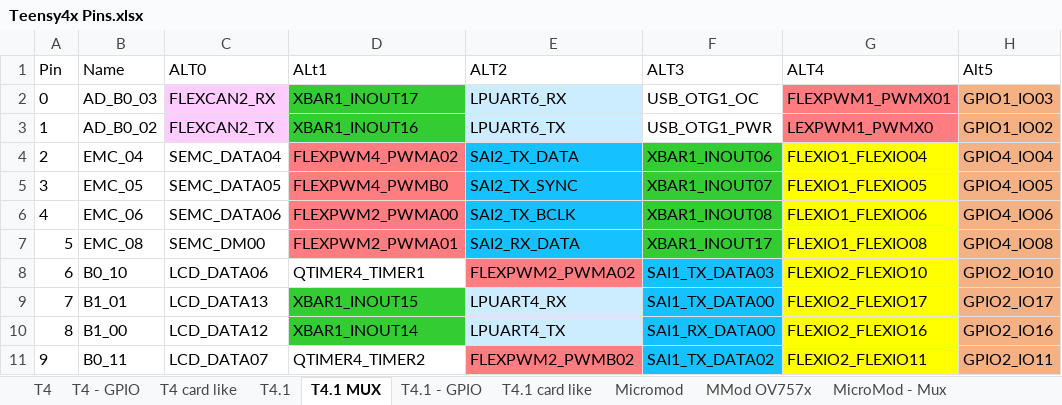
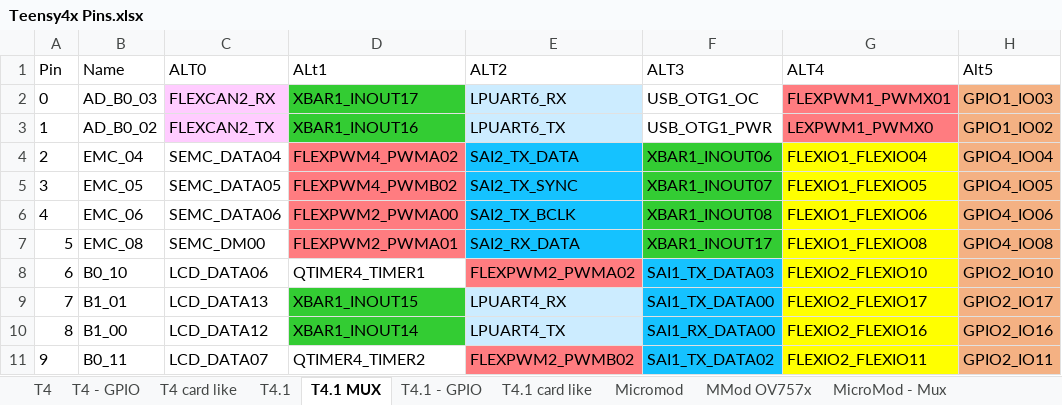
Before and after one commit to KurtE/TeensyDocuments, an Excel workbook: Teensy4x Pins.xlsx, sheet T4.1 MUX, drawn as a sheet; only a part is shown; values as stored, in another font and other column widths than the file's, no borders; table styles not drawn; the diff names each change by its address in the sheet, - before the commit and + after, or states it on an @@ line.

Commit message:
Update Teensy4x Pins.xlsx
fix pin 3 PWM in mux page... char dropped

```diff
--- a/Teensy4x Pins.xlsx (sheet T4.1 MUX)
+++ b/Teensy4x Pins.xlsx (sheet T4.1 MUX)
-D5 (ALt1): FLEXPWM4_PWMB0
+D5 (ALt1): FLEXPWM4_PWMB02
```
